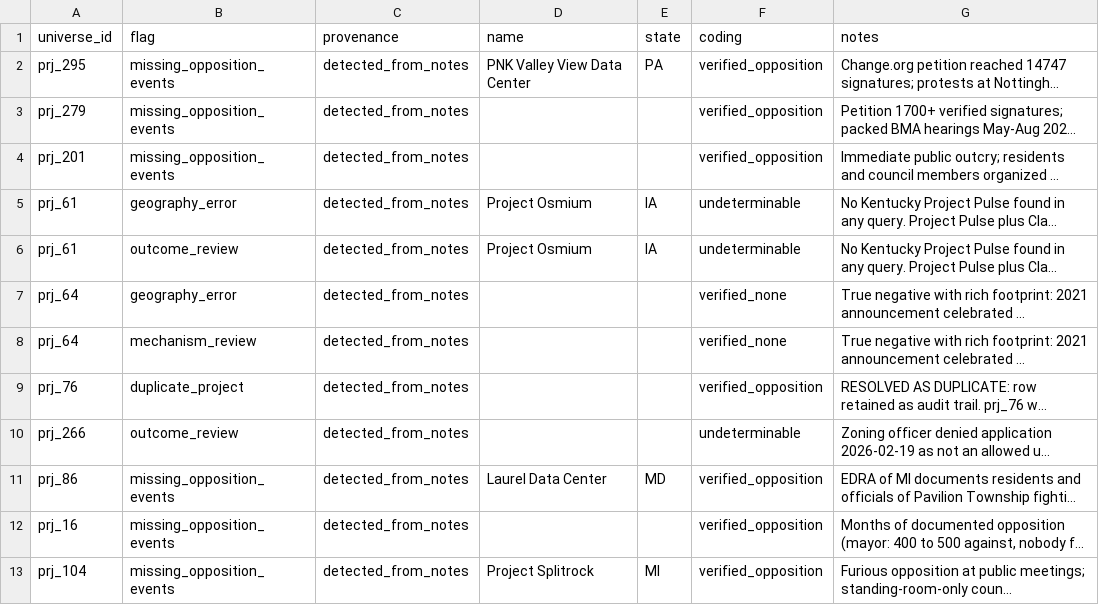
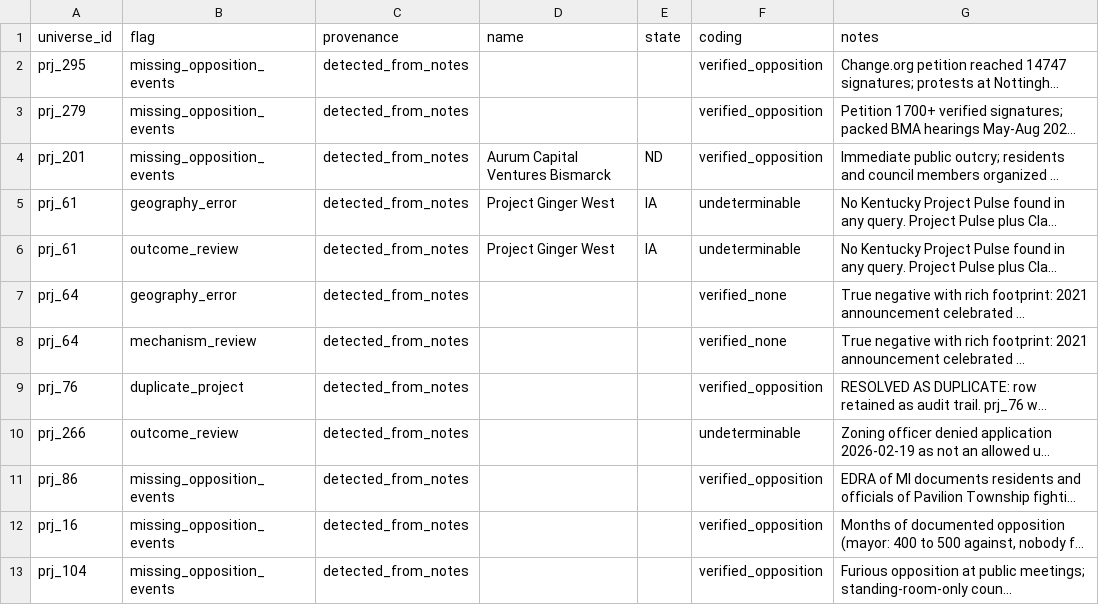
Before and after one commit to pricephillips/data-center-map, a CSV file: data/audit_data_flags.csv, drawn as a sheet; long unchanged cells end in …; the diff names each change by its address in the sheet, - before the commit and + after, or states it on an @@ line.

```diff
--- a/data/audit_data_flags.csv
+++ b/data/audit_data_flags.csv
-D2 (name): PNK Valley View Data Center
+D2 (name): (empty)
-E2 (state): PA
+E2 (state): (empty)
-D4 (name): (empty)
+D4 (name): Aurum Capital Ventures Bismarck
-E4 (state): (empty)
+E4 (state): ND
-D5:D6 (name): Project Osmium
+D5:D6 (name): Project Ginger West
-D11 (name): Laurel Data Center
+D11 (name): (empty)
-E11 (state): MD
+E11 (state): (empty)
-D13 (name): Project Splitrock
+D13 (name): (empty)
-E13 (state): MI
+E13 (state): (empty)
```
Also changed, not shown: data/audit_discovered_opposition.csv, data/emergence_bounds.csv, 7 other files.
